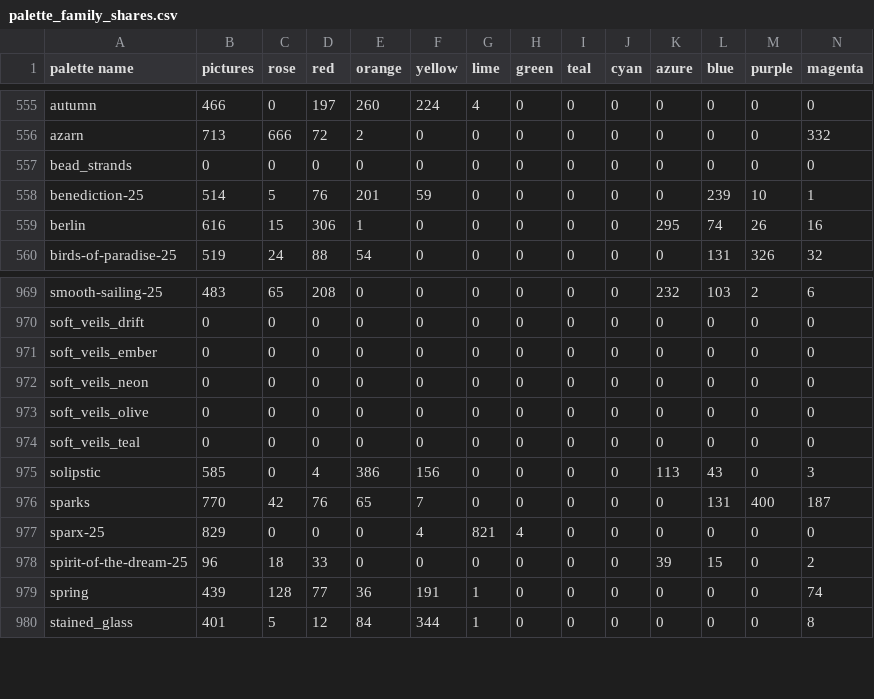
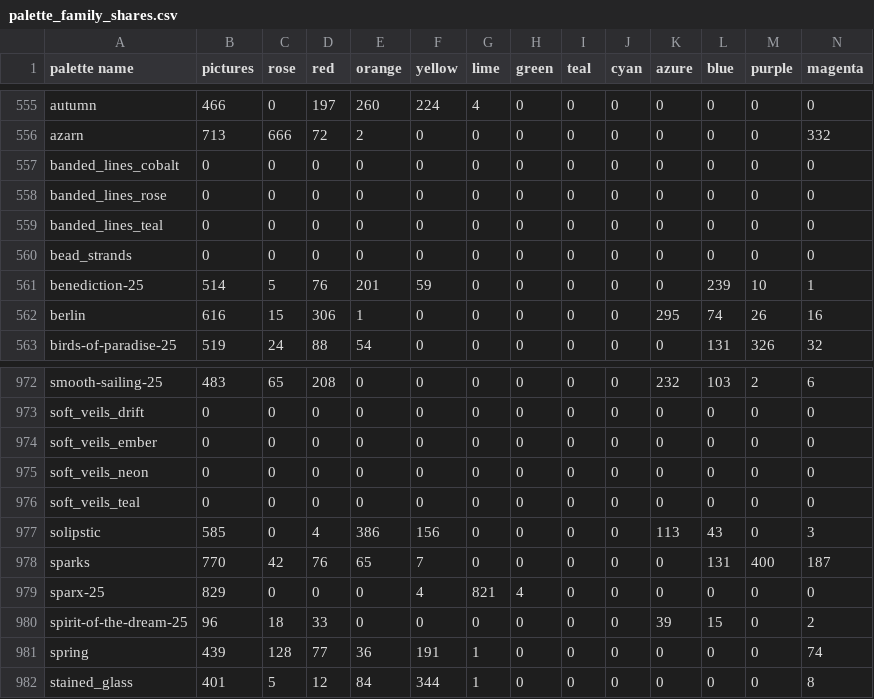
Before and after one commit to techmatt/fractal-wallpapers, a CSV file: data/palettes/palette_family_shares.csv, drawn as a sheet; only a part is shown, gaps mark what is left out; removed rows and columns are numbered as before the commit, all else as after; the diff names each change by its address in the sheet, - before the commit and + after, or states it on an @@ line.

```diff
--- a/data/palettes/palette_family_shares.csv
+++ b/data/palettes/palette_family_shares.csv
+row 557: banded_lines_cobalt | 0 | 0 | 0 | 0 | 0 | 0 | 0 | 0 | 0 | 0 | 0 | 0 | 0
+row 558: banded_lines_rose | 0 | 0 | 0 | 0 | 0 | 0 | 0 | 0 | 0 | 0 | 0 | 0 | 0
+row 559: banded_lines_teal | 0 | 0 | 0 | 0 | 0 | 0 | 0 | 0 | 0 | 0 | 0 | 0 | 0
-row 973: soft_veils_olive | 0 | 0 | 0 | 0 | 0 | 0 | 0 | 0 | 0 | 0 | 0 | 0 | 0
```
Also changed, not shown: 11 other files.
